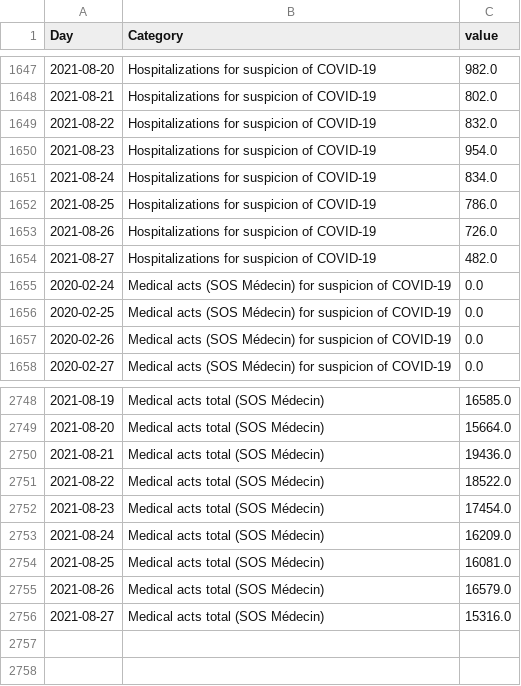
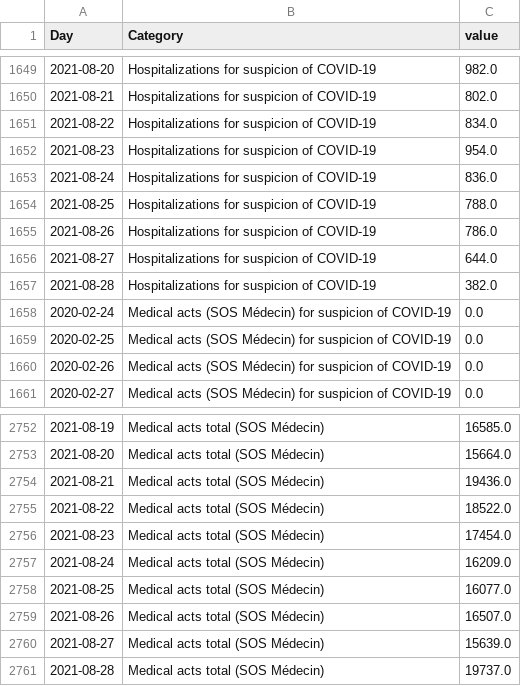
Before and after one commit to louisdecharson/covid-19, a CSV file: sursaud_corona.csv, drawn as a sheet; only a part is shown, gaps mark what is left out; the diff covers the shown part only.

Commit message:
AUTO - Add data.gouv.fr COVID data from SOS Medecins - 2021-08-30 01h06m

```diff
--- a/sursaud_corona.csv
+++ b/sursaud_corona.csv
@@ -1648,8 +1650,9 @@ Day,Category,value
 2021-08-21,Hospitalizations for suspicion of COVID-19,802.0
-2021-08-22,Hospitalizations for suspicion of COVID-19,832.0
+2021-08-22,Hospitalizations for suspicion of COVID-19,834.0
 2021-08-23,Hospitalizations for suspicion of COVID-19,954.0
-2021-08-24,Hospitalizations for suspicion of COVID-19,834.0
-2021-08-25,Hospitalizations for suspicion of COVID-19,786.0
-2021-08-26,Hospitalizations for suspicion of COVID-19,726.0
-2021-08-27,Hospitalizations for suspicion of COVID-19,482.0
+2021-08-24,Hospitalizations for suspicion of COVID-19,836.0
+2021-08-25,Hospitalizations for suspicion of COVID-19,788.0
+2021-08-26,Hospitalizations for suspicion of COVID-19,786.0
+2021-08-27,Hospitalizations for suspicion of COVID-19,644.0
+2021-08-28,Hospitalizations for suspicion of COVID-19,382.0
 2020-02-24,Medical acts (SOS Médecin) for suspicion of COVID-19,0.0
@@ -2753,4 +2757,5 @@ Day,Category,value
 2021-08-24,Medical acts total (SOS Médecin),16209.0
-2021-08-25,Medical acts total (SOS Médecin),16081.0
-2021-08-26,Medical acts total (SOS Médecin),16579.0
-2021-08-27,Medical acts total (SOS Médecin),15316.0
+2021-08-25,Medical acts total (SOS Médecin),16077.0
+2021-08-26,Medical acts total (SOS Médecin),16507.0
+2021-08-27,Medical acts total (SOS Médecin),15639.0
+2021-08-28,Medical acts total (SOS Médecin),19737.0
```
Also changed, not shown: 3 added rows and 15 edited cells elsewhere in this file, 1 other file.
